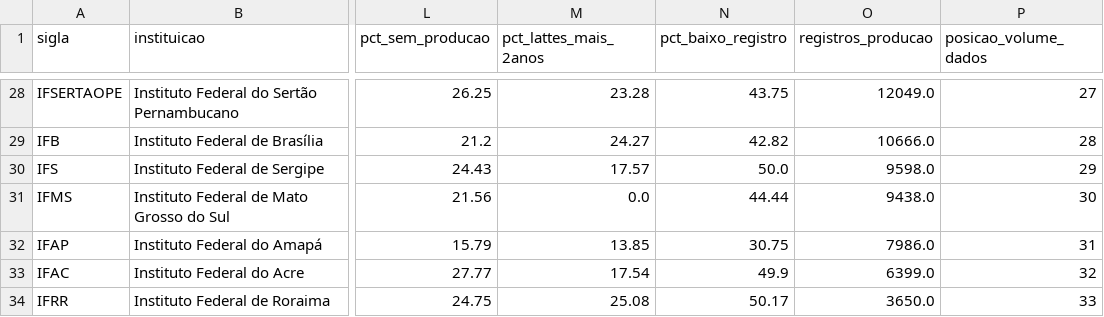
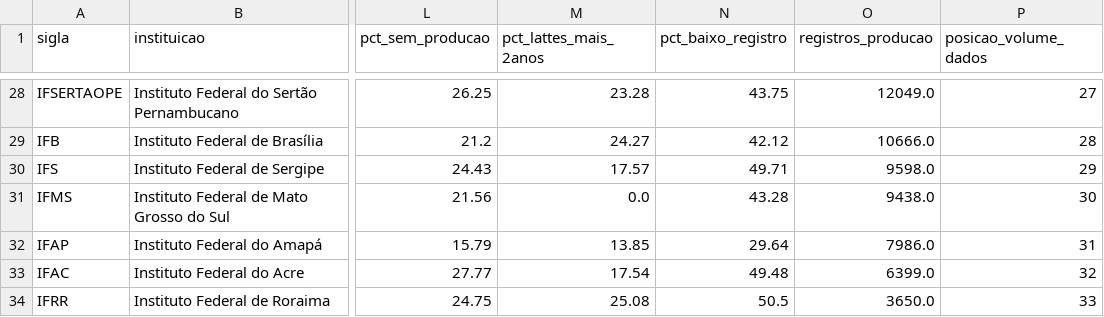
Before and after one commit to sgtmaninho/valorizacao-docente-rede-federal, a CSV file: data/cenario_ingresso/analise/ranking/cobertura_instituicoes.csv, drawn as a sheet; only a part is shown, gaps mark what is left out; the diff covers the shown part only; the diff names each change by its address in the sheet, - before the commit and + after, or states it on an @@ line.

```diff
--- a/data/cenario_ingresso/analise/ranking/cobertura_instituicoes.csv
+++ b/data/cenario_ingresso/analise/ranking/cobertura_instituicoes.csv
-N29 (pct_baixo_registro): 42.82
+N29 (pct_baixo_registro): 42.12
-N30 (pct_baixo_registro): 50.0
+N30 (pct_baixo_registro): 49.71
-N31 (pct_baixo_registro): 44.44
+N31 (pct_baixo_registro): 43.28
-N32 (pct_baixo_registro): 30.75
+N32 (pct_baixo_registro): 29.64
-N33 (pct_baixo_registro): 49.9
+N33 (pct_baixo_registro): 49.48
-N34 (pct_baixo_registro): 50.17
+N34 (pct_baixo_registro): 50.5
```
Also changed, not shown: 29 edited cells elsewhere in this file, data/cenario_ingresso/analise/ranking/areas_detalhe.csv, data/cenario_ingresso/analise/ranking/ganha_perde.csv, 24 other files.
